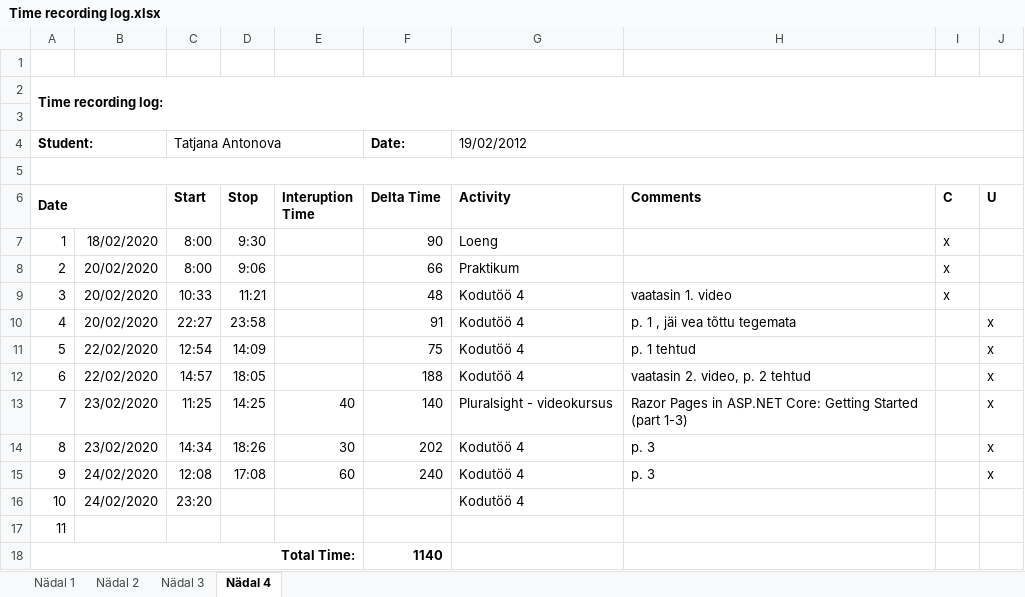
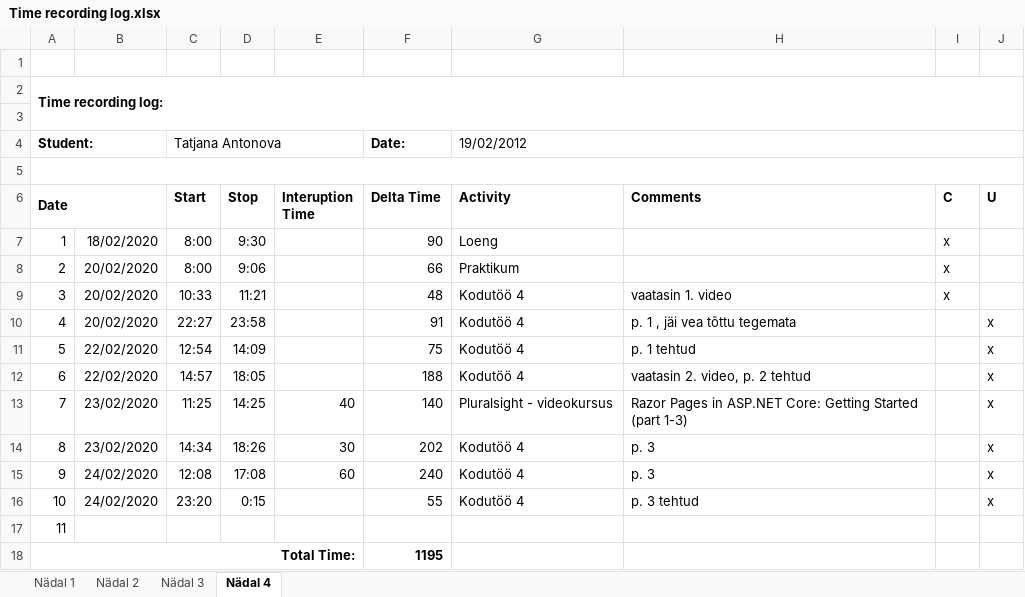
Before and after one commit to TatjanaAntonova/Homework4, an Excel workbook: Time recording log.xlsx, sheet Nädal 4, drawn as a sheet; values as stored, in another font and other column widths than the file's, no borders; the diff names each change by its address in the sheet, - before the commit and + after, or states it on an @@ line.

```diff
--- a/Time recording log.xlsx (sheet Nädal 4)
+++ b/Time recording log.xlsx (sheet Nädal 4)
-D16 (Stop): (empty)
+D16 (Stop): 0:15
-F16 (Delta Time): (empty)
+F16 (Delta Time): 55
-H16 (Comments): (empty)
+H16 (Comments): p. 3 tehtud
-J16 (U): (empty)
+J16 (U): x
-F18 (Delta Time): 1140
+F18 (Delta Time): 1195
```
Also changed, not shown: 7 other files.
